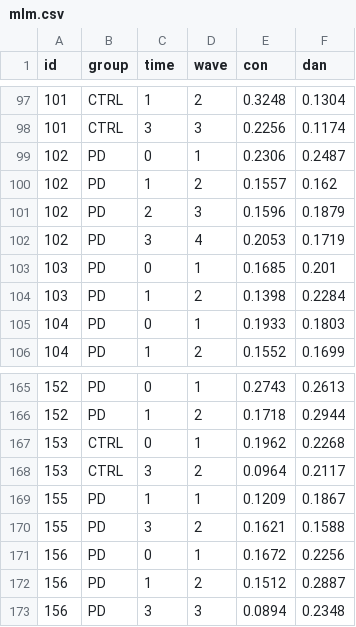
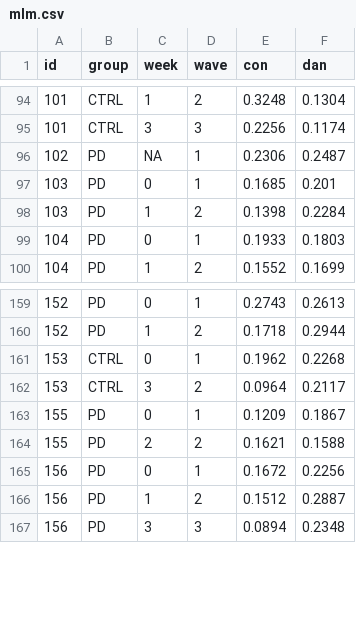
Before and after one commit to sjweston/uobayes, a CSV file: files/data/external_data/mlm.csv, drawn as a sheet; only a part is shown, gaps mark what is left out; the diff covers the shown part only.

```diff
--- a/files/data/external_data/mlm.csv
+++ b/files/data/external_data/mlm.csv
@@ -1 +1 @@
-id,group,time,wave,con,dan
+id,group,week,wave,con,dan
@@ -98,6 +95,3 @@ id,group,time,wave,con,dan
 101,CTRL,3,3,0.2256,0.1174
-102,PD,0,1,0.2306,0.2487
-102,PD,1,2,0.1557,0.162
-102,PD,2,3,0.1596,0.1879
-102,PD,3,4,0.2053,0.1719
+102,PD,NA,1,0.2306,0.2487
 103,PD,0,1,0.1685,0.201
@@ -168,4 +162,4 @@ id,group,time,wave,con,dan
 153,CTRL,3,2,0.0964,0.2117
-155,PD,1,1,0.1209,0.1867
-155,PD,3,2,0.1621,0.1588
+155,PD,0,1,0.1209,0.1867
+155,PD,2,2,0.1621,0.1588
 156,PD,0,1,0.1672,0.2256
```
Also changed, not shown: 3 removed rows and 41 edited cells elsewhere in this file, 21 other files.
